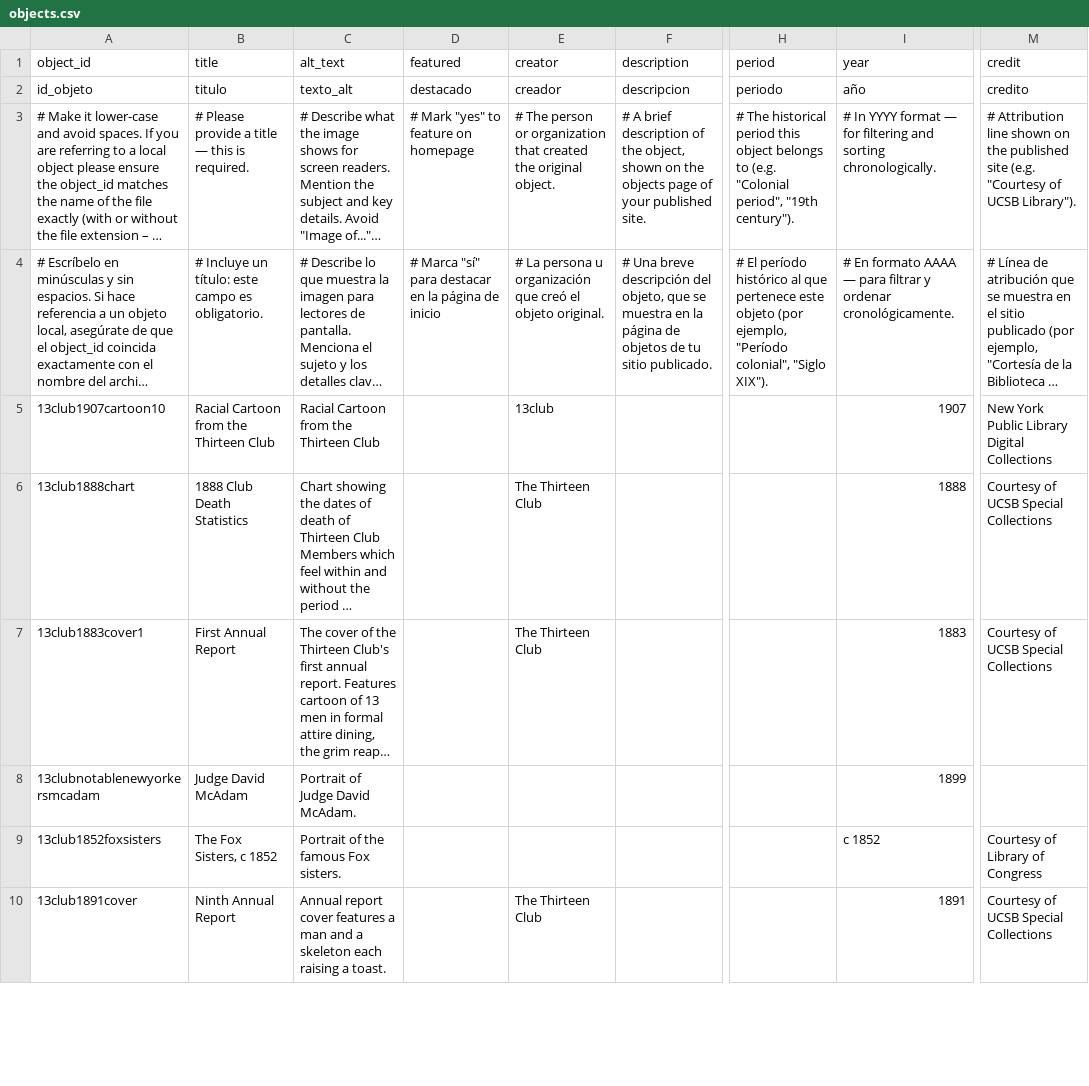
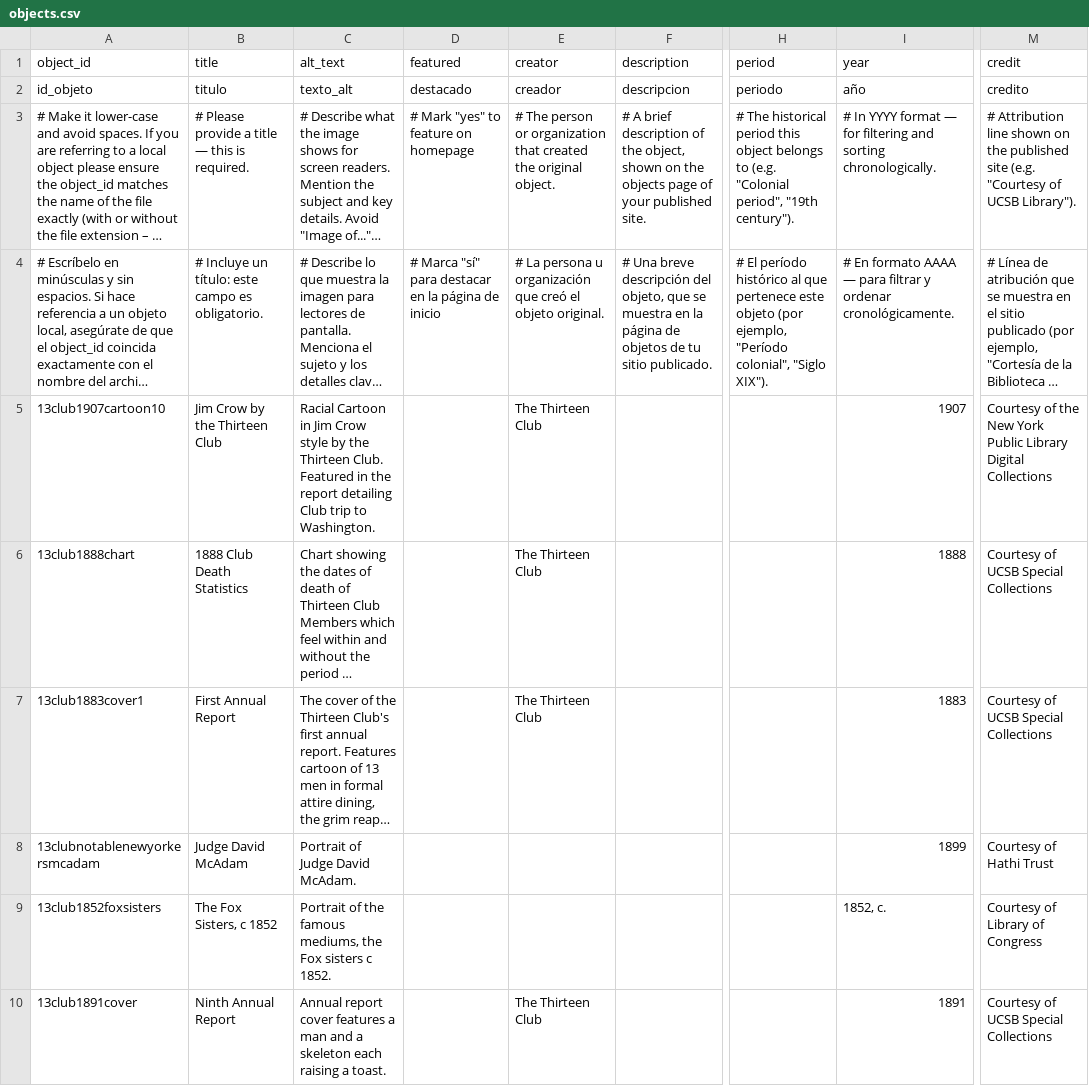
Before and after one commit to catabiesman/13club, a CSV file: telar-content/spreadsheets/objects.csv, drawn as a sheet; only a part is shown, gaps mark what is left out; long unchanged cells end in …; the diff covers the shown part only; the diff names each change by its address in the sheet, - before the commit and + after, or states it on an @@ line.

Commit message:
Modify 5 objects - edited creator information
Changed:
  Object: Jim Crow by the Thirteen Club
  Object: Judge David McAdam
  Object: The Fox Sisters, c 1852
  Object: Poem for the Club by Jack Crawford
  Object: Thirteenth Annual Report

Published via Telar Compositor

```diff
--- a/telar-content/spreadsheets/objects.csv
+++ b/telar-content/spreadsheets/objects.csv
-B5 (title): Racial Cartoon from the Thirteen Club
+B5 (title): Jim Crow by the Thirteen Club
-C5 (alt_text): Racial Cartoon from the Thirteen Club
+C5 (alt_text): Racial Cartoon in Jim Crow style by the Thirteen Club. Featured in the report detailing Club trip to Washington.
-E5 (creator): 13club
+E5 (creator): The Thirteen Club
-M5 (credit): New York…
+M5 (credit): Courtesy of the New York…
-M8 (credit): (empty)
+M8 (credit): Courtesy of Hathi Trust
-C9 (alt_text): Portrait of the famous Fox sisters.
+C9 (alt_text): Portrait of the famous mediums, the Fox sisters c 1852.
-I9 (year): c 1852
+I9 (year): 1852, c.
```
Also changed, not shown: 3 edited cells elsewhere in this file.
